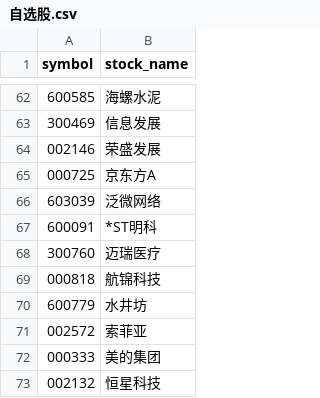
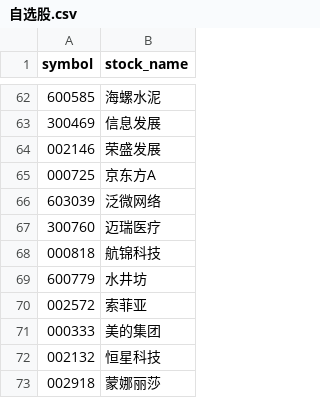
Before and after one commit to CodingOneWorld/stockAnalysis, a CSV file: selected_stock_analysis/自选股.csv, drawn as a sheet; only a part is shown, gaps mark what is left out; the shorter side is filled out with more unchanged rows; the diff names each change by its address in the sheet, - before the commit and + after, or states it on an @@ line.

```diff
--- a/selected_stock_analysis/自选股.csv
+++ b/selected_stock_analysis/自选股.csv
-row 67: 600091 | *ST明科
```
Also changed, not shown: selected_stock_analysis/开始反弹.csv, selected_stock_analysis/短线上升通道.csv, 26 other files.
